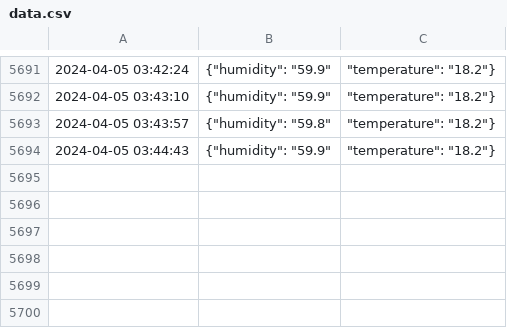
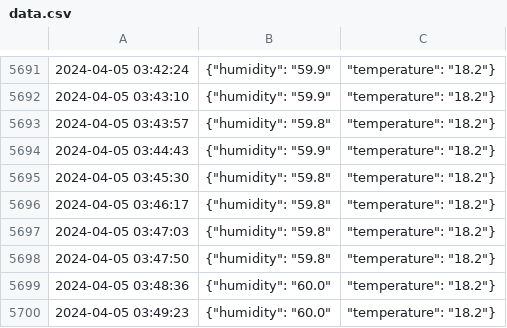
Before and after one commit to mmochtak/meatcure, a CSV file: data.csv, drawn as a sheet; only a part is shown, gaps mark what is left out; the diff names each change by its address in the sheet, - before the commit and + after, or states it on an @@ line.

Commit message:
data update

```diff
--- a/data.csv
+++ b/data.csv
+row 5695: 2024-04-05 03:45:30 | {"humidity": "59.8" | "temperature": "18.2"}
+row 5696: 2024-04-05 03:46:17 | {"humidity": "59.8" | "temperature": "18.2"}
+row 5697: 2024-04-05 03:47:03 | {"humidity": "59.8" | "temperature": "18.2"}
+row 5698: 2024-04-05 03:47:50 | {"humidity": "59.8" | "temperature": "18.2"}
+row 5699: 2024-04-05 03:48:36 | {"humidity": "60.0" | "temperature": "18.2"}
+row 5700: 2024-04-05 03:49:23 | {"humidity": "60.0" | "temperature": "18.2"}
```
